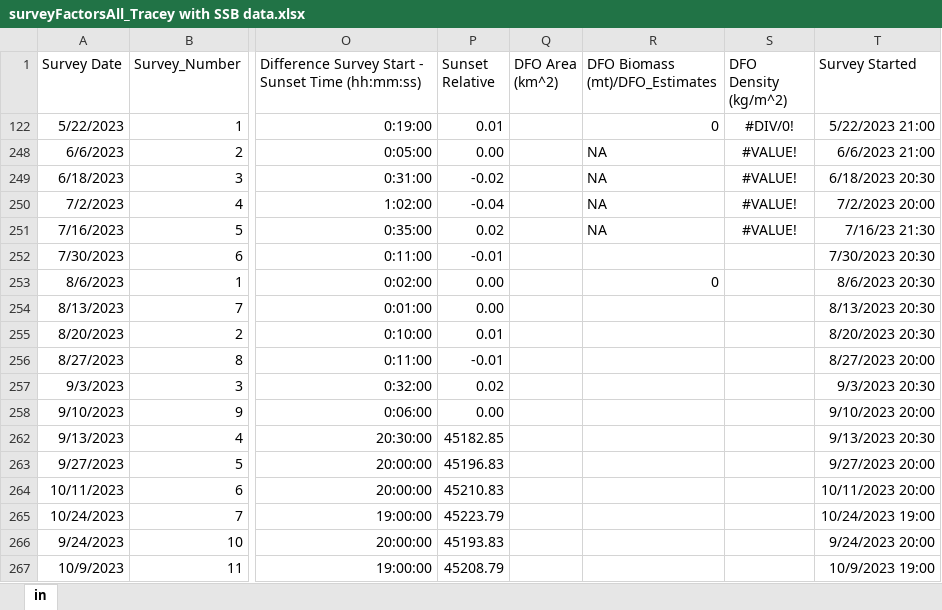
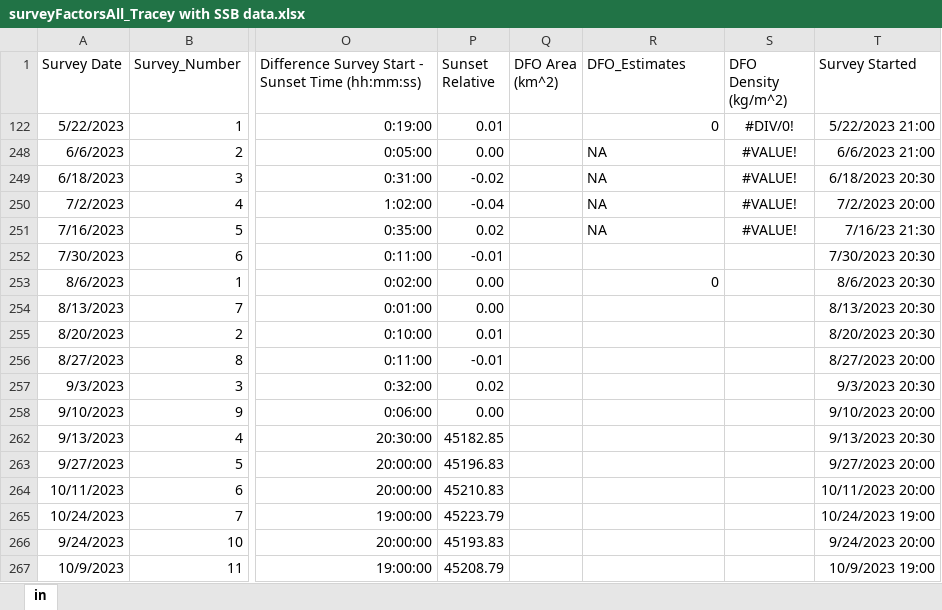
Before and after one commit to HerringScience/HerringScience.github.io, an Excel workbook: Tracey's Folder/surveyFactorsAll_Tracey with SSB data.xlsx, sheet in, drawn as a sheet; only a part is shown, gaps mark what is left out; values as stored, in another font and other column widths than the file's, no borders; the diff names each change by its address in the sheet, - before the commit and + after, or states it on an @@ line.

Commit message:
2023-11-08
Survey Factors

```diff
--- a/Tracey's Folder/surveyFactorsAll_Tracey with SSB data.xlsx (sheet in)
+++ b/Tracey's Folder/surveyFactorsAll_Tracey with SSB data.xlsx (sheet in)
-R1: DFO Biomass (mt)/DFO_Estimates
+R1: DFO_Estimates
```
Also changed, not shown: 3 other files.
